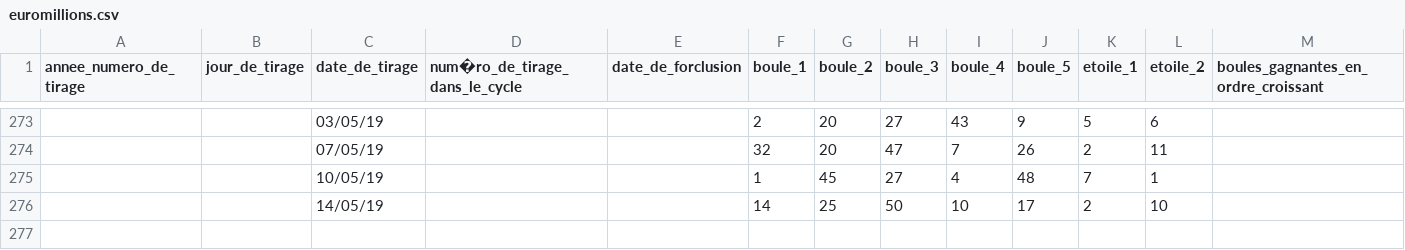
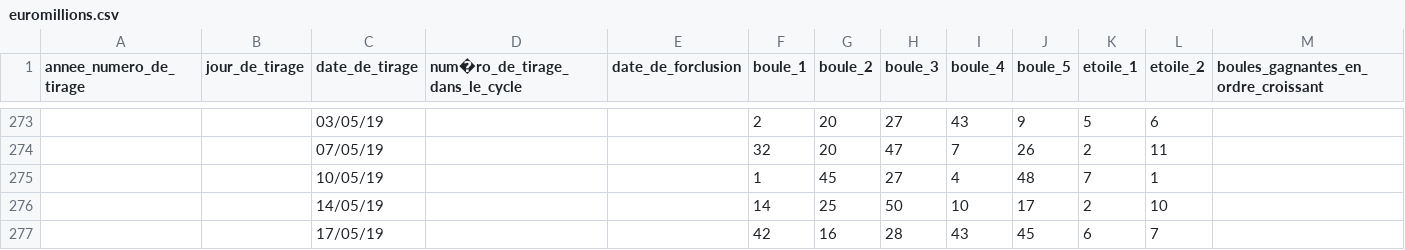
Before and after one commit to SebDelSab/loteries, a CSV file: data/euromillions.csv, drawn as a sheet; only a part is shown, gaps mark what is left out; rows hold the shown columns only; the diff names each change by its address in the sheet, - before the commit and + after, or states it on an @@ line.

```diff
--- a/data/euromillions.csv
+++ b/data/euromillions.csv
+row 277:  |  | 17/05/19 |  |  | 42 | 16 | 28 | 43 | 45 | 6 | 7
```
Also changed, not shown: data/loto.csv, 1 other file.
